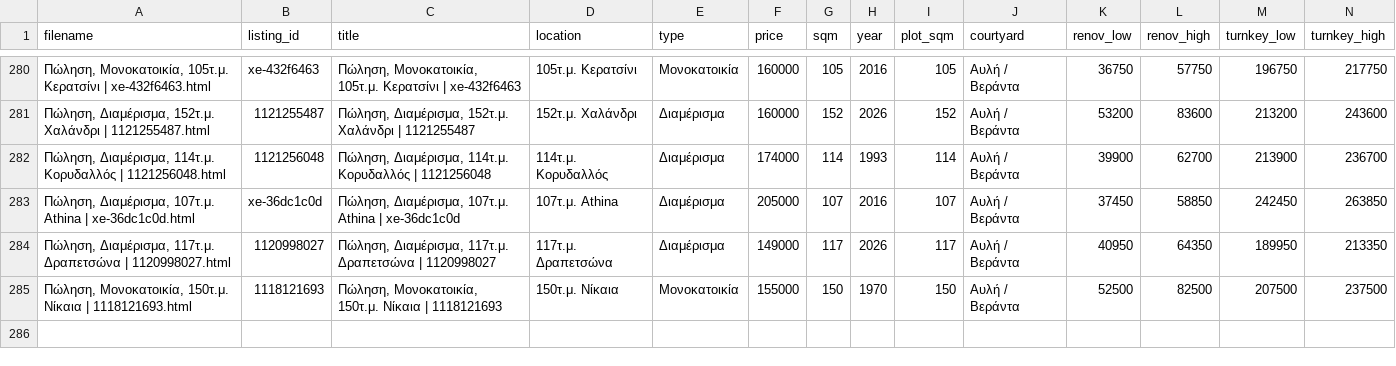
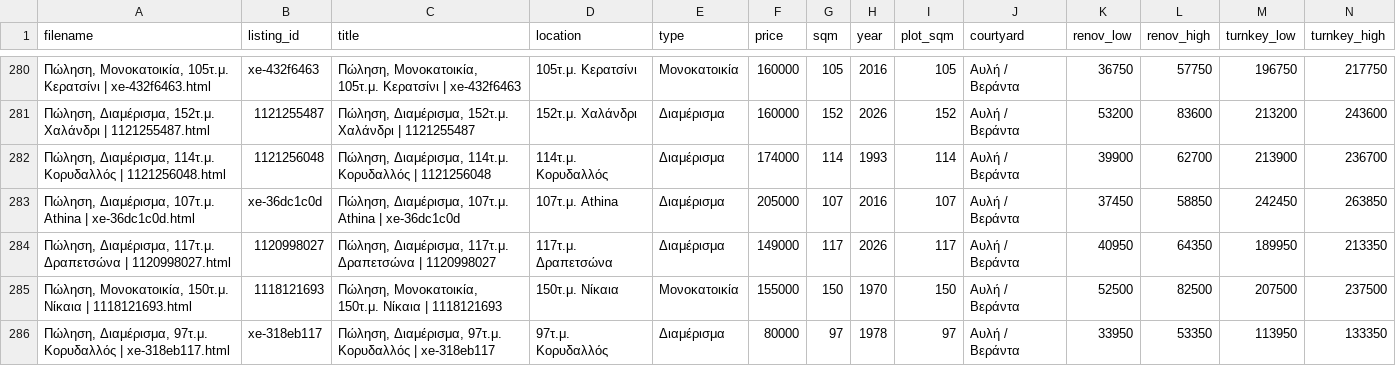
Before and after one commit to Nikolopoulos/spitia-hub, a CSV file: webarchives/processed_listings.csv, drawn as a sheet; only a part is shown, gaps mark what is left out; rows hold the shown columns only; the diff names each change by its address in the sheet, - before the commit and + after, or states it on an @@ line.

```diff
--- a/webarchives/processed_listings.csv
+++ b/webarchives/processed_listings.csv
+row 286: Πώληση, Διαμέρισμα, 97τ.μ. Κορυδαλλός | xe-318eb117.html | xe-318eb117 | Πώληση, Διαμέρισμα, 97τ.μ. Κορυδαλλός | xe-318eb117 | 97τ.μ. Κορυδαλλός | Διαμέρισμα | 80000 | 97 | 1978 | 97 | Αυλή / Βεράντα | 33950 | 53350 | 113950 | 133350
```
Also changed, not shown: 3 other files.
